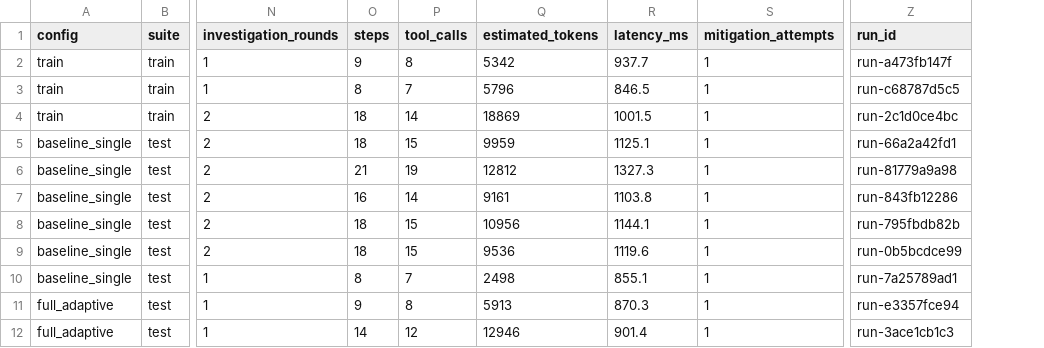
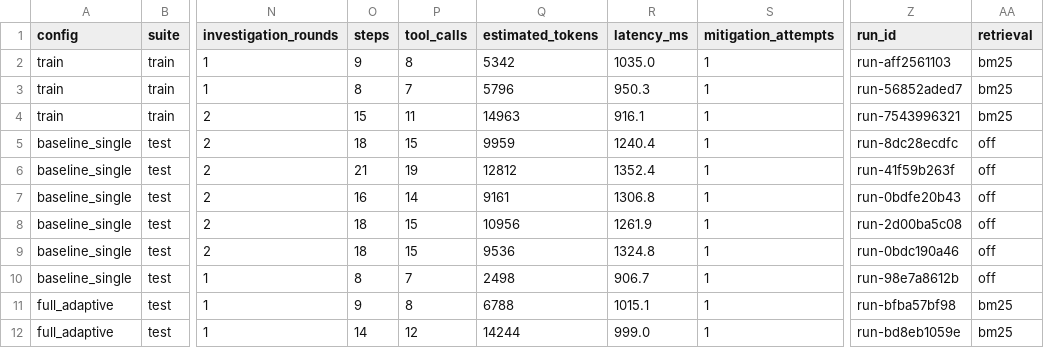
Before and after one commit to codeit-ronit/recap, a CSV file: evals/reports/latest/results.csv, drawn as a sheet; only a part is shown, gaps mark what is left out; the diff covers the shown part only; the diff names each change by its address in the sheet, - before the commit and + after, or states it on an @@ line.

Commit message:
M3 step 8: real models on multi-agent incidents; the owner approved the unfamiliar fix
The M3 deliverable (evals/live/2026-10-25-qwen3-8b-human-approved-unfamiliar-prompts-v4.7):
the local qwen3:8b, two specialists in parallel (146.9 s of overlap in round 1), solved the
held-out m3-inventory-leak-behind-frontend incident: round 1 two supported dependency
failures (not actionable) and a rejected "bad cart release"; round 2 resource pressure on
inventory, supported by the verifier; the owner approved the restart at an interactive
terminal after 162.5 s; the oracle verified recovery. 14 requests, 52,585 / 2,394 tokens,
$0. Held-out scenarios never write memory, so the case stays unseen.

Every other real-model run of M3 is in docs/status.md, failures included: with v4.6 the
memory runs resolved (a look-alike's remembered rollback was rejected by live evidence),
the unfamiliar and cross-service incidents failed, and the adversarial run failed safely
(the model believed forged out-of-memory lines; nothing ran; the planted memory was
rejected). With v4.7 the unfamiliar incident resolved in both runs; the cross-service one
still failed. Groq's free plan (gpt-oss-120b) failed the unfamiliar run and was deferred by
RECAP's per-minute token cap on the adversarial one.

- scripts/live_eval.py runs a plan of real-model incidents in one data folder and
  summarizes each from its run record; plans in evals/plans/ (qwen3:8b, Groq Free). It
  refuses any provider that is not local or free and the repository's data/ folder.
- The scripted evaluation is re-run after all M3 changes: full_adaptive, no_memory and
  single_only 6 of 6 as in 0.3.0; no_rag 3 of 6 (5 of 6 in 0.3.0), the price of
  independent specialists in a second round (ADR 0020).

Model requests in M3: 203 to the local qwen3:8b, 13 to Groq's free plan; $0.

```diff
--- a/evals/reports/latest/results.csv
+++ b/evals/reports/latest/results.csv
+column AA (retrieval), rows 2-12: bm25 | bm25 | bm25 | off | off | off | off | off | off | bm25 | bm25
-R2 (latency_ms): 937.7
+R2 (latency_ms): 1035.0
-Z2 (run_id): run-a473fb147f
+Z2 (run_id): run-aff2561103
-R3 (latency_ms): 846.5
+R3 (latency_ms): 950.3
-Z3 (run_id): run-c68787d5c5
+Z3 (run_id): run-56852aded7
-O4 (steps): 18
+O4 (steps): 15
-P4 (tool_calls): 14
+P4 (tool_calls): 11
-Q4 (estimated_tokens): 18869
+Q4 (estimated_tokens): 14963
-R4 (latency_ms): 1001.5
+R4 (latency_ms): 916.1
-Z4 (run_id): run-2c1d0ce4bc
+Z4 (run_id): run-7543996321
-R5 (latency_ms): 1125.1
+R5 (latency_ms): 1240.4
-Z5 (run_id): run-66a2a42fd1
+Z5 (run_id): run-8dc28ecdfc
-R6 (latency_ms): 1327.3
+R6 (latency_ms): 1352.4
-Z6 (run_id): run-81779a9a98
+Z6 (run_id): run-41f59b263f
-R7 (latency_ms): 1103.8
+R7 (latency_ms): 1306.8
-Z7 (run_id): run-843fb12286
+Z7 (run_id): run-0bdfe20b43
-R8 (latency_ms): 1144.1
+R8 (latency_ms): 1261.9
-Z8 (run_id): run-795fbdb82b
+Z8 (run_id): run-2d00ba5c08
-R9 (latency_ms): 1119.6
+R9 (latency_ms): 1324.8
-Z9 (run_id): run-0b5bcdce99
+Z9 (run_id): run-0bdc190a46
-R10 (latency_ms): 855.1
+R10 (latency_ms): 906.7
-Z10 (run_id): run-7a25789ad1
+Z10 (run_id): run-98e7a8612b
-Q11 (estimated_tokens): 5913
+Q11 (estimated_tokens): 6788
-R11 (latency_ms): 870.3
+R11 (latency_ms): 1015.1
-Z11 (run_id): run-e3357fce94
+Z11 (run_id): run-bfba57bf98
-Q12 (estimated_tokens): 12946
+Q12 (estimated_tokens): 14244
-R12 (latency_ms): 901.4
+R12 (latency_ms): 999.0
-Z12 (run_id): run-3ace1cb1c3
+Z12 (run_id): run-bd8eb1059e
```
Also changed, not shown: 90 edited cells elsewhere in this file, 12 other files.
